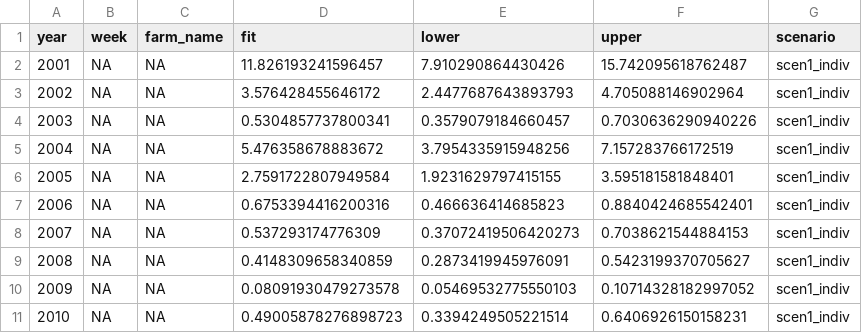
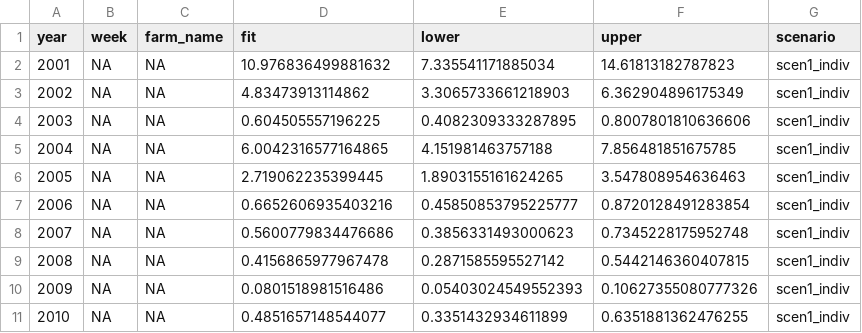
Before and after one commit to colebrookson/sea-lice-sr, a CSV file: outputs/model-outputs/lice-per-fish-regression/scenario-1-indiv/scen1_indiv.csv, drawn as a sheet; only a part is shown; the diff covers the shown part only.

```diff
--- a/outputs/model-outputs/lice-per-fish-regression/scenario-1-indiv/scen1_indiv.csv
+++ b/outputs/model-outputs/lice-per-fish-regression/scenario-1-indiv/scen1_indiv.csv
@@ -1,11 +1,11 @@
 year,week,farm_name,fit,lower,upper,scenario
-2001,NA,NA,11.826193241596457,7.910290864430426,15.742095618762487,scen1_indiv
-2002,NA,NA,3.576428455646172,2.4477687643893793,4.705088146902964,scen1_indiv
-2003,NA,NA,0.5304857737800341,0.3579079184660457,0.7030636290940226,scen1_indiv
-2004,NA,NA,5.476358678883672,3.7954335915948256,7.157283766172519,scen1_indiv
-2005,NA,NA,2.7591722807949584,1.9231629797415155,3.595181581848401,scen1_indiv
-2006,NA,NA,0.6753394416200316,0.466636414685823,0.8840424685542401,scen1_indiv
-2007,NA,NA,0.537293174776309,0.37072419506420273,0.7038621544884153,scen1_indiv
-2008,NA,NA,0.4148309658340859,0.2873419945976091,0.5423199370705627,scen1_indiv
-2009,NA,NA,0.08091930479273578,0.05469532775550103,0.10714328182997052,scen1_indiv
-2010,NA,NA,0.49005878276898723,0.3394249505221514,0.6406926150158231,scen1_indiv
+2001,NA,NA,10.976836499881632,7.335541171885034,14.61813182787823,scen1_indiv
+2002,NA,NA,4.83473913114862,3.3065733661218903,6.362904896175349,scen1_indiv
+2003,NA,NA,0.604505557196225,0.4082309333287895,0.8007801810636606,scen1_indiv
+2004,NA,NA,6.0042316577164865,4.151981463757188,7.856481851675785,scen1_indiv
+2005,NA,NA,2.719062235399445,1.8903155161624265,3.547808954636463,scen1_indiv
+2006,NA,NA,0.6652606935403216,0.45850853795225777,0.8720128491283854,scen1_indiv
+2007,NA,NA,0.5600779834476686,0.3856331493000623,0.7345228175952748,scen1_indiv
+2008,NA,NA,0.4156865977967478,0.2871585595527142,0.5442146360407815,scen1_indiv
+2009,NA,NA,0.0801518981516486,0.05403024549552393,0.10627355080777326,scen1_indiv
+2010,NA,NA,0.4851657148544077,0.3351432934611899,0.6351881362476255,scen1_indiv
```
Also changed, not shown: 33 edited cells elsewhere in this file, data/wild-lice-data/clean/all-scenario-yearly-lice-per-fish-estimates.csv, outputs/model-outputs/lice-per-fish-regression/scenario-1-year/scen1_year.csv, 30 other files.
